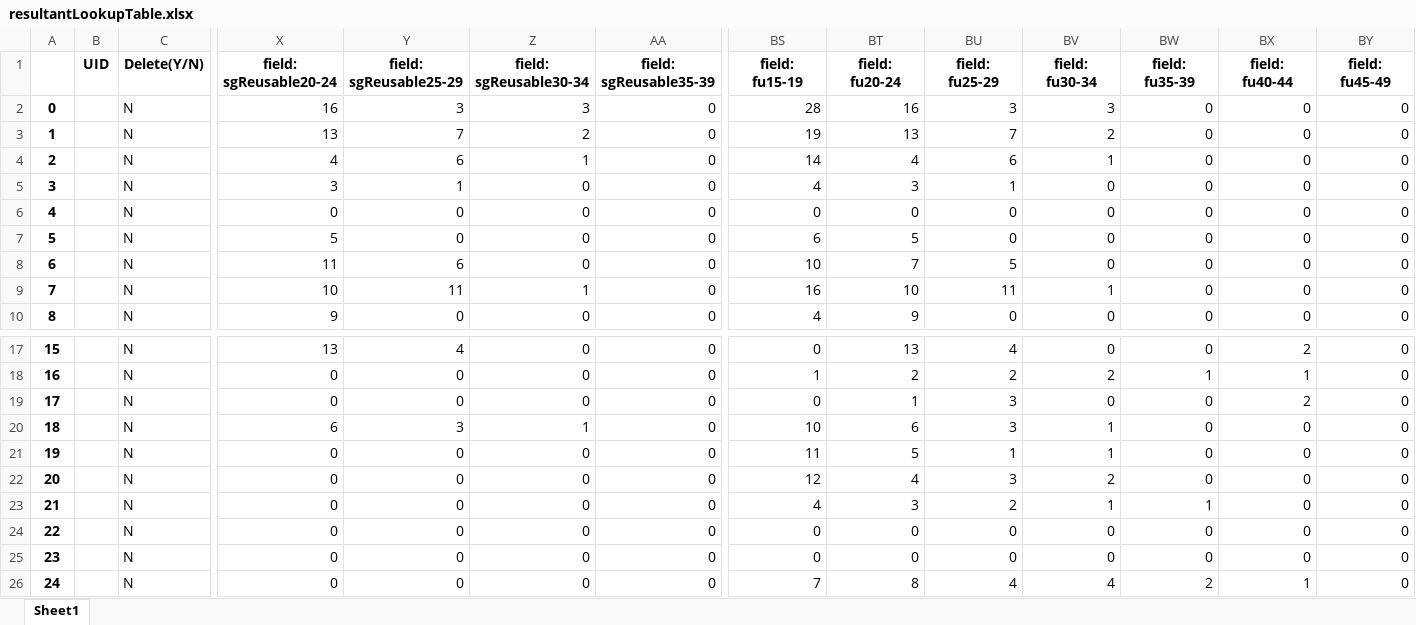
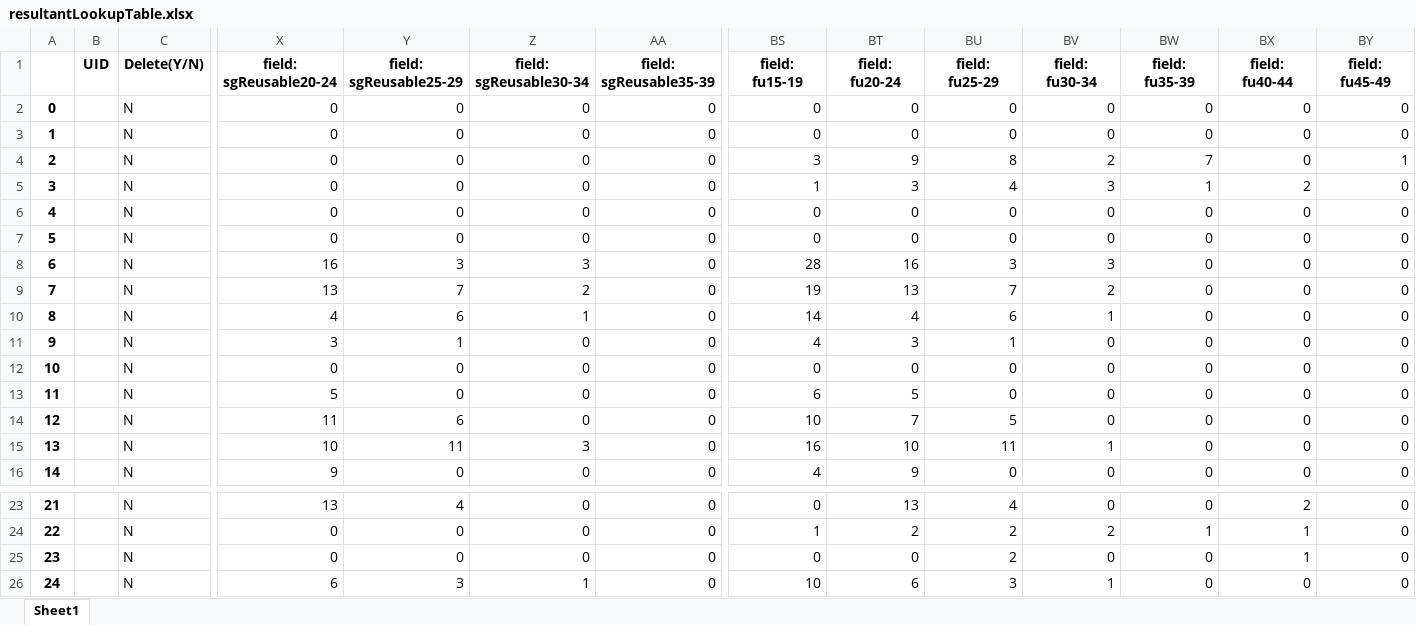
Before and after one commit to ashleymutenha/zazic-commcareManipulation, an Excel workbook: resultantLookupTable.xlsx, sheet Sheet1, drawn as a sheet; only a part is shown, gaps mark what is left out; the shorter side is filled out with more unchanged rows; values as stored, in another font and other column widths than the file's, no borders; addresses are those after the commit; rows hold the shown columns only; the diff names each change by its address in the sheet, - before the commit and + after, or states it on an @@ line.

```diff
--- a/resultantLookupTable.xlsx (sheet Sheet1)
+++ b/resultantLookupTable.xlsx (sheet Sheet1)
+row 2: 0 |  | N | 0 | 0 | 0 | 0 | 0 | 0 | 0 | 0 | 0 | 0 | 0
+row 3: 1 |  | N | 0 | 0 | 0 | 0 | 0 | 0 | 0 | 0 | 0 | 0 | 0
+row 4: 2 |  | N | 0 | 0 | 0 | 0 | 3 | 9 | 8 | 2 | 7 | 0 | 1
+row 5: 3 |  | N | 0 | 0 | 0 | 0 | 1 | 3 | 4 | 3 | 1 | 2 | 0
+row 6: 4 |  | N | 0 | 0 | 0 | 0 | 0 | 0 | 0 | 0 | 0 | 0 | 0
+row 7: 5 |  | N | 0 | 0 | 0 | 0 | 0 | 0 | 0 | 0 | 0 | 0 | 0
@@ column A renumbered from row 8 down @@
-Z15 (field: sgReusable30-34): 1
+Z15 (field: sgReusable30-34): 3
-BT25 (field: fu20-24): 1
+BT25 (field: fu20-24): 0
-BU25 (field: fu25-29): 3
+BU25 (field: fu25-29): 2
-BX25 (field: fu40-44): 2
+BX25 (field: fu40-44): 1
```
Also changed, not shown: ZDIPlookup.xlsx, data.xlsx, 6 other files.
